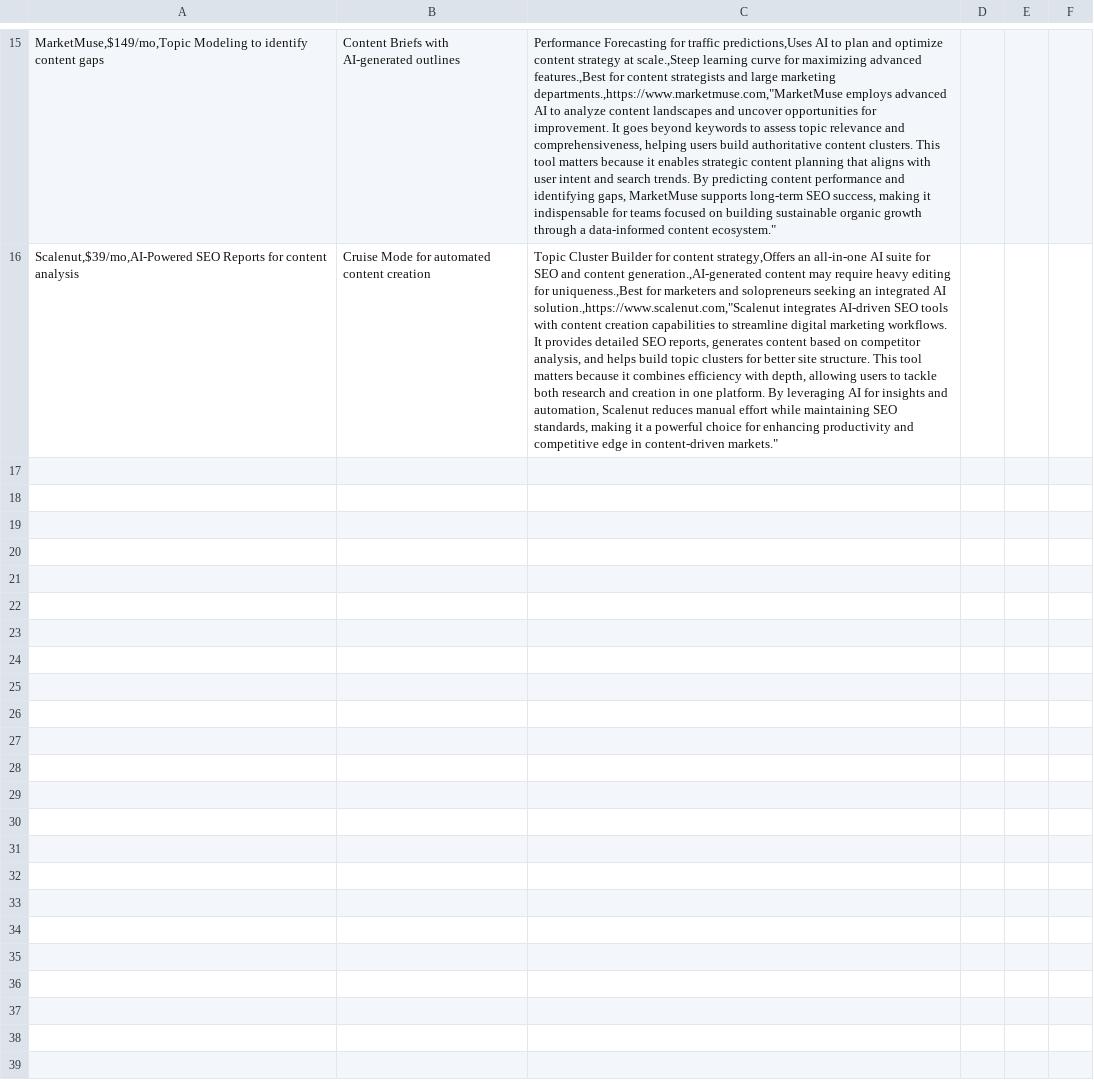
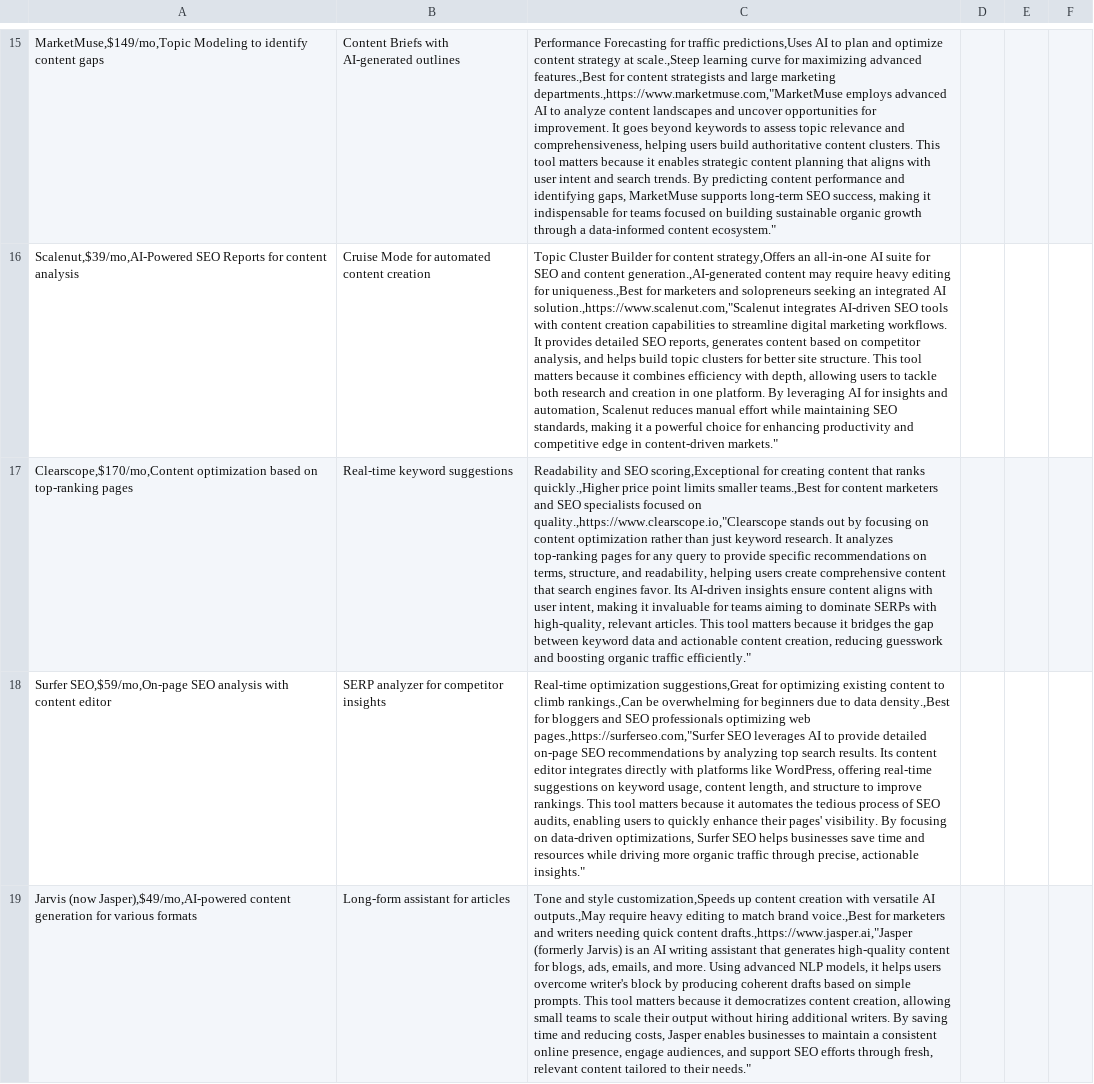
Before and after one commit to iix-ai/ai-battle-arena, a CSV file: data/data.csv, drawn as a sheet; only a part is shown, gaps mark what is left out; the diff covers the shown part only; the diff names each change by its address in the sheet, - before the commit and + after, or states it on an @@ line.

Commit message:
Auto-update pSEO data

```diff
--- a/data/data.csv
+++ b/data/data.csv
+row 17: Clearscope,$170/mo,Content optimization based on top-ranking pages | Real-time keyword suggestions | Readability and SEO scoring,Exceptional for creating content that ranks quickly.,Higher price point limits smaller teams.,Best for content marketers and SEO specialists focused on quality.,https://www.clearscope.io,"Clearscope stands out by focusing on content optimization rather than just keyword research. It analyzes top-ranking pages for any query to provide specific recommendations on terms, structure, and readability, helping users create comprehensive content that search engines favor. Its AI-driven insights ensure content aligns with user intent, making it invaluable for teams aiming to dominate SERPs with high-quality, relevant articles. This tool matters because it bridges the gap between keyword data and actionable content creation, reducing guesswork and boosting organic traffic efficiently."
+row 18: Surfer SEO,$59/mo,On-page SEO analysis with content editor | SERP analyzer for competitor insights | Real-time optimization suggestions,Great for optimizing existing content to climb rankings.,Can be overwhelming for beginners due to data density.,Best for bloggers and SEO professionals optimizing web pages.,https://surferseo.com,"Surfer SEO leverages AI to provide detailed on-page SEO recommendations by analyzing top search results. Its content editor integrates directly with platforms like WordPress, offering real-time suggestions on keyword usage, content length, and structure to improve rankings. This tool matters because it automates the tedious process of SEO audits, enabling users to quickly enhance their pages' visibility. By focusing on data-driven optimizations, Surfer SEO helps businesses save time and resources while driving more organic traffic through precise, actionable insights."
+row 19: Jarvis (now Jasper),$49/mo,AI-powered content generation for various formats | Long-form assistant for articles | Tone and style customization,Speeds up content creation with versatile AI outputs.,May require heavy editing to match brand voice.,Best for marketers and writers needing quick content drafts.,https://www.jasper.ai,"Jasper (formerly Jarvis) is an AI writing assistant that generates high-quality content for blogs, ads, emails, and more. Using advanced NLP models, it helps users overcome writer's block by producing coherent drafts based on simple prompts. This tool matters because it democratizes content creation, allowing small teams to scale their output without hiring additional writers. By saving time and reducing costs, Jasper enables businesses to maintain a consistent online presence, engage audiences, and support SEO efforts through fresh, relevant content tailored to their needs."
```
Also changed, not shown: 2 added rows elsewhere in this file.
